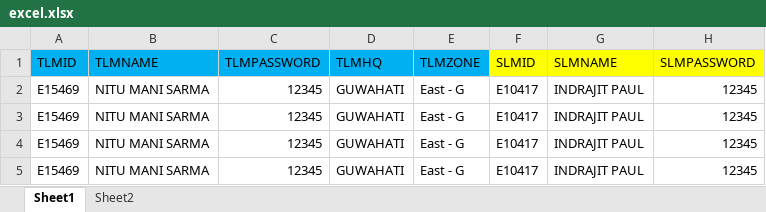
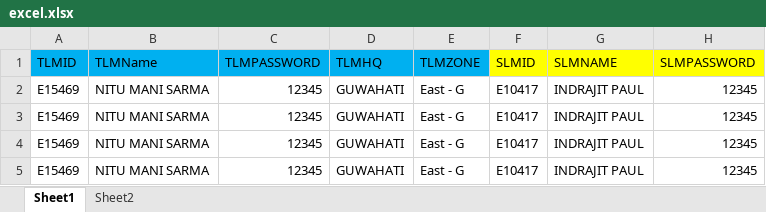
Before and after one commit to rohangawade-2604/Backend_Project, an Excel workbook: Rohan_Backend/DataFiles/Files/excel.xlsx, sheet Sheet1, drawn as a sheet; only a part is shown; values as stored, in another font and other column widths than the file's, no borders; conditional formats not drawn; the diff names each change by its address in the sheet, - before the commit and + after, or states it on an @@ line.

```diff
--- a/Rohan_Backend/DataFiles/Files/excel.xlsx (sheet Sheet1)
+++ b/Rohan_Backend/DataFiles/Files/excel.xlsx (sheet Sheet1)
-B1: TLMNAME
+B1: TLMName
```
Also changed, not shown: 11 other files.
